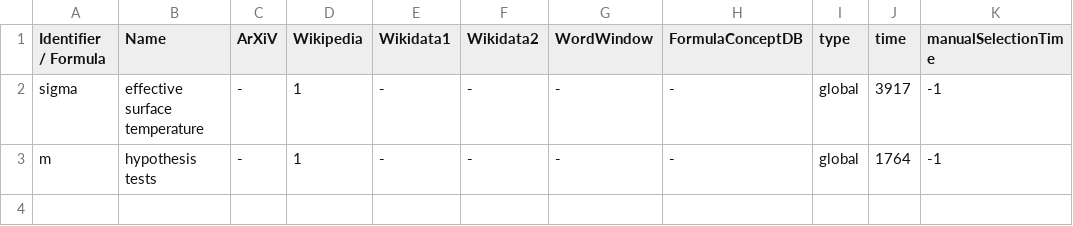
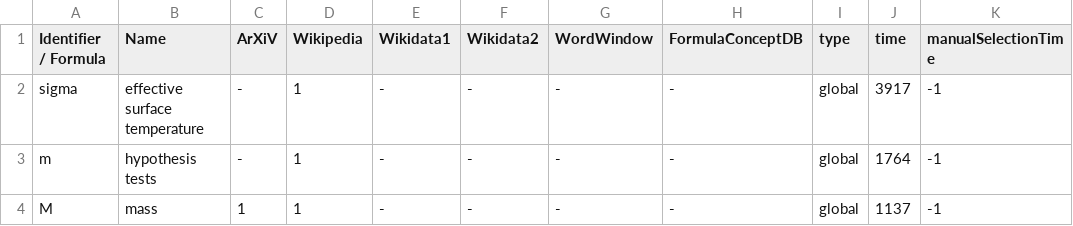
Before and after one commit to gipplab/dataAnnoMathTex, a CSV file: evaluation/M–sigma_relation.csv, drawn as a sheet; the diff names each change by its address in the sheet, - before the commit and + after, or states it on an @@ line.

Commit message:
updating file evaluation/M–sigma_relation.csv

```diff
--- a/evaluation/M–sigma_relation.csv
+++ b/evaluation/M–sigma_relation.csv
+row 4: M | mass | 1 | 1 | - | - | - | - | global | 1137 | -1
```
